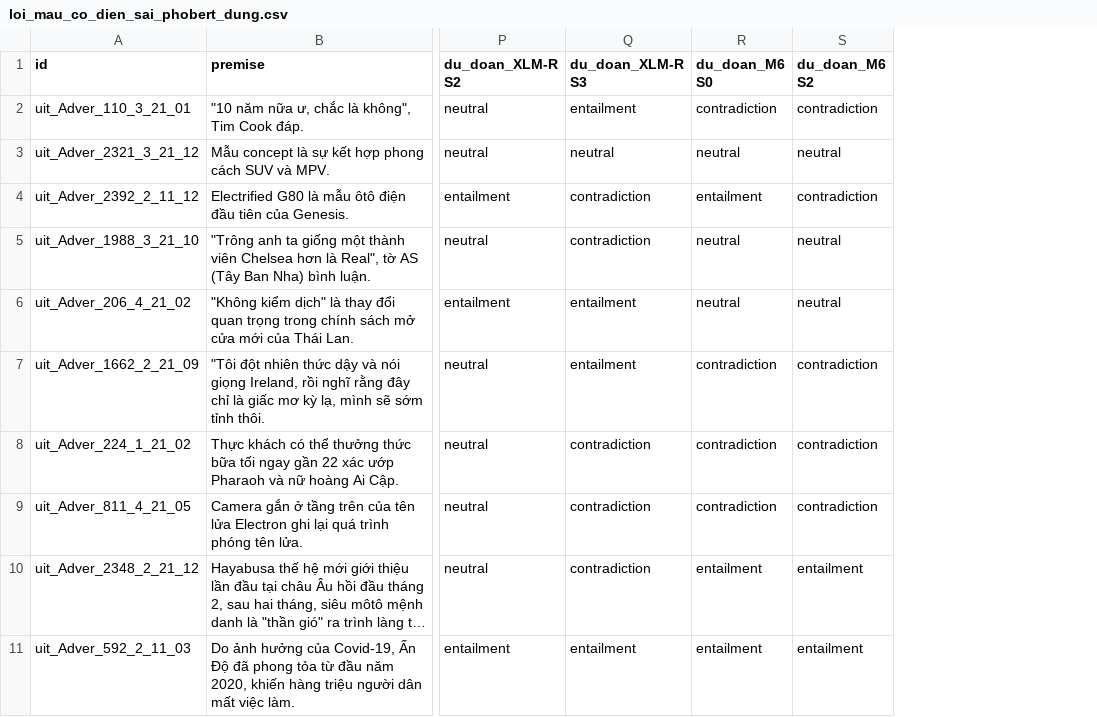
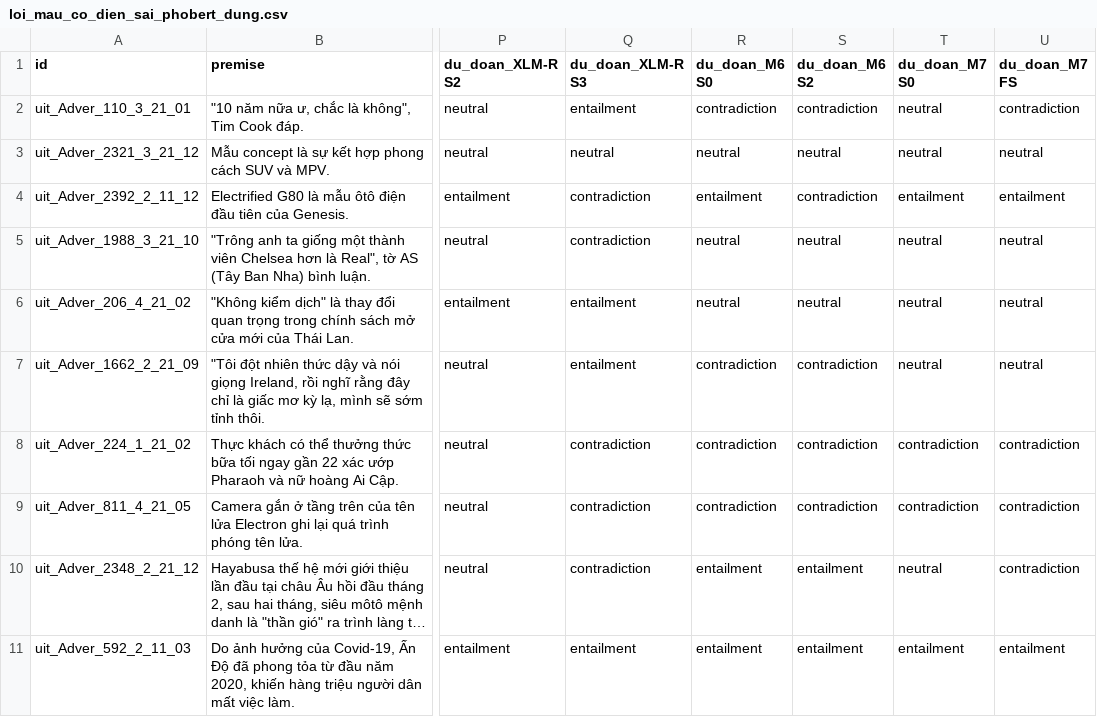
Before and after one commit to quanuiter/NLI, a CSV file: results/analysis/loi_mau_co_dien_sai_phobert_dung.csv, drawn as a sheet; only a part is shown, gaps mark what is left out; long unchanged cells end in …; the diff names each change by its address in the sheet, - before the commit and + after, or states it on an @@ line.

```diff
--- a/results/analysis/loi_mau_co_dien_sai_phobert_dung.csv
+++ b/results/analysis/loi_mau_co_dien_sai_phobert_dung.csv
+column T (du_doan_M7 S0), rows 2-11: neutral | neutral | entailment | neutral | neutral | neutral | contradiction | contradiction | neutral | entailment
+column U (du_doan_M7 FS), rows 2-11: contradiction | neutral | entailment | neutral | neutral | neutral | contradiction | contradiction | contradiction | entailment
```
Also changed, not shown: results/analysis/loi_mau_moi_mo_hinh_deu_sai.csv, results/analysis/loi_mau_phobert_dung_xlmr_sai.csv, 40 other files.
